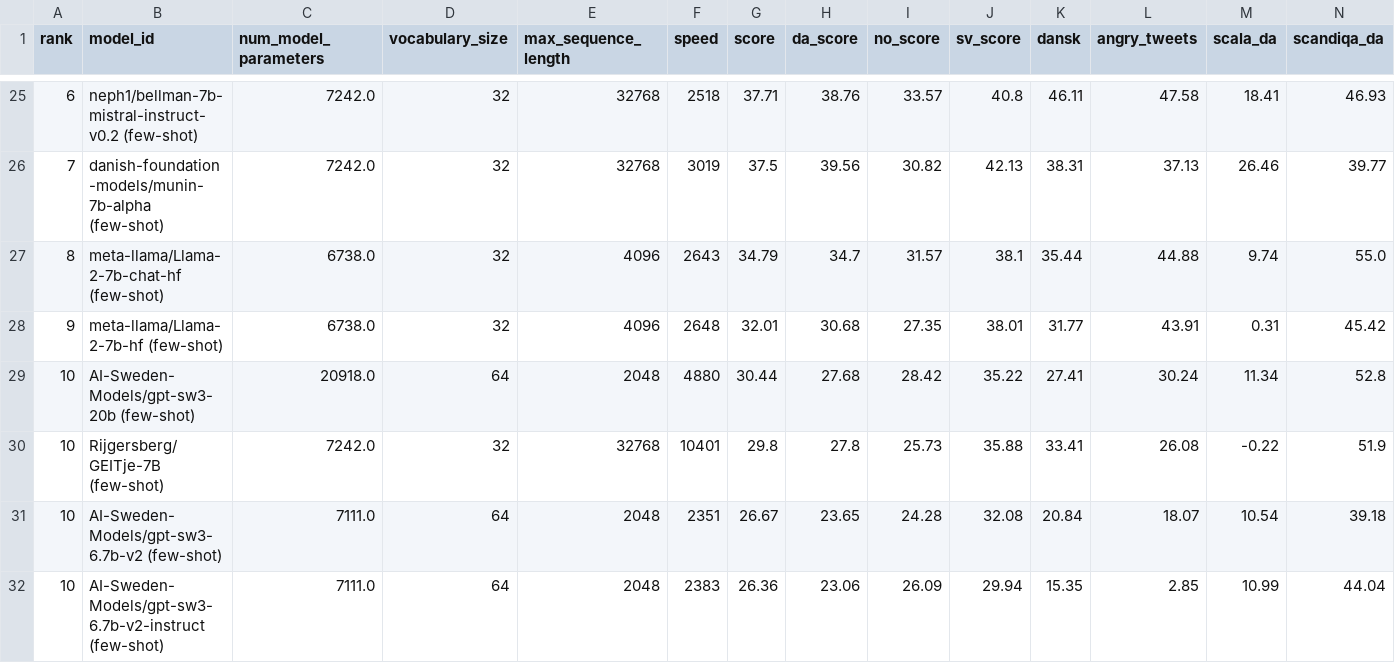
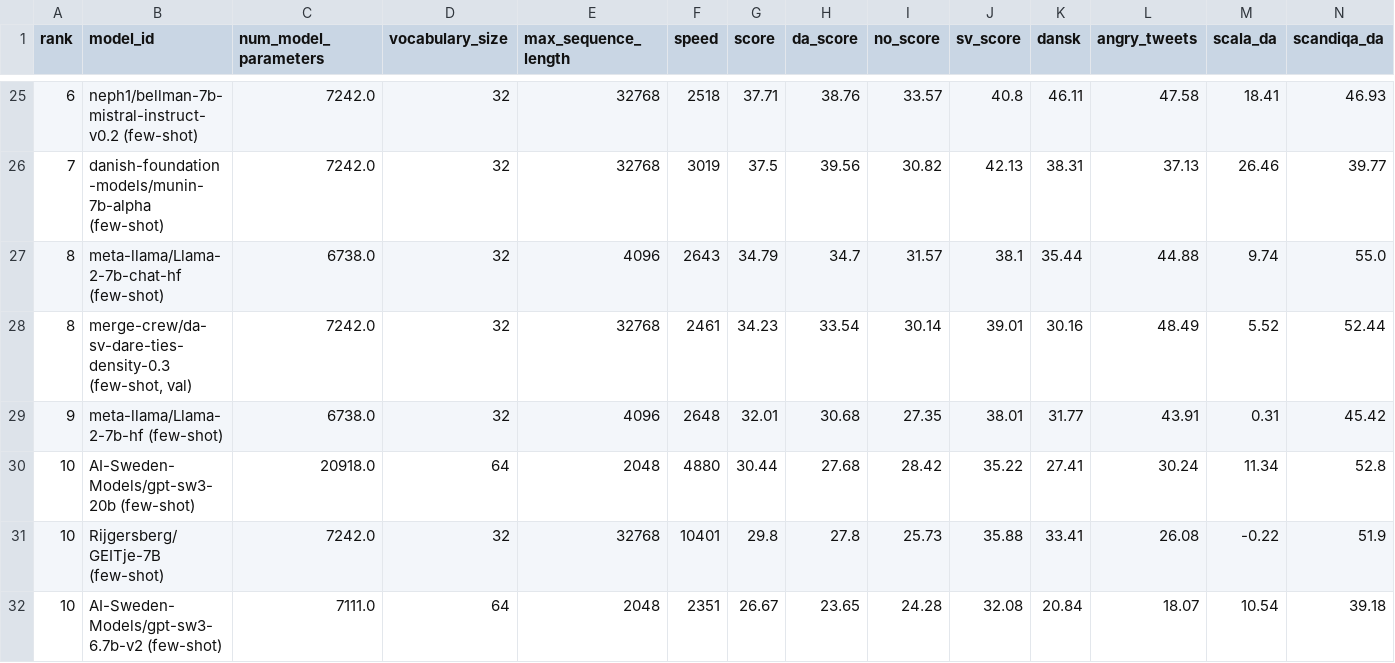
Before and after one commit to ScandEval/scandeval.github.io, a CSV file: mainland-scandinavian-nlg.csv, drawn as a sheet; only a part is shown, gaps mark what is left out; the shorter side is filled out with more unchanged rows; rows hold the shown columns only; the diff names each change by its address in the sheet, - before the commit and + after, or states it on an @@ line.

Commit message:
feat: Add merge-crew/da-sv-dare-ties-density-0.3 (few-shot, val)

```diff
--- a/mainland-scandinavian-nlg.csv
+++ b/mainland-scandinavian-nlg.csv
+row 28: 8 | merge-crew/da-sv-dare-ties-density-0.3 (few-shot, val) | 7242.0 | 32 | 32768 | 2461 | 34.23 | 33.54 | 30.14 | 39.01 | 30.16 | 48.49 | 5.52 | 52.44
```
Also changed, not shown: mainland-scandinavian-nlu.csv, 3 other files.
